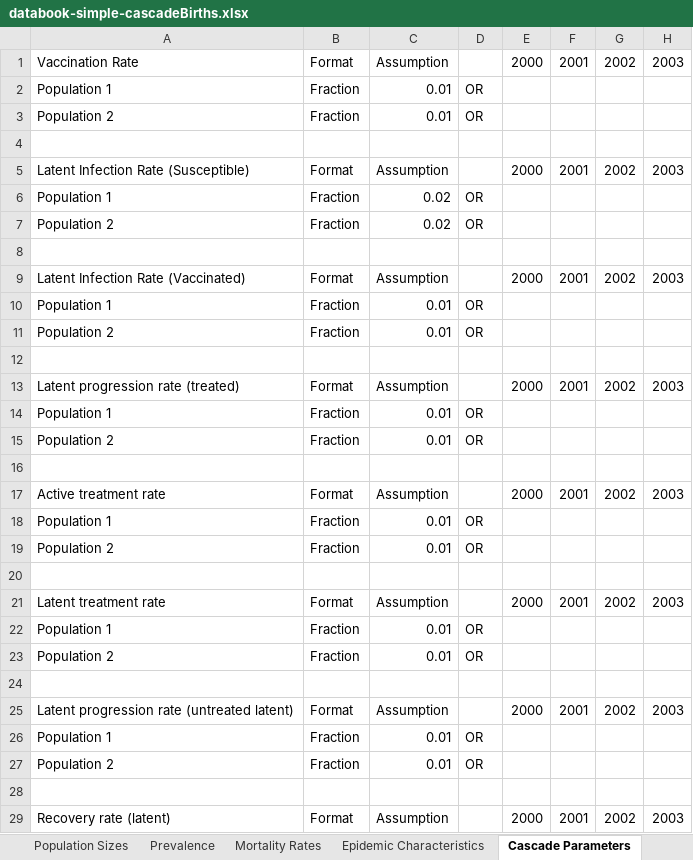
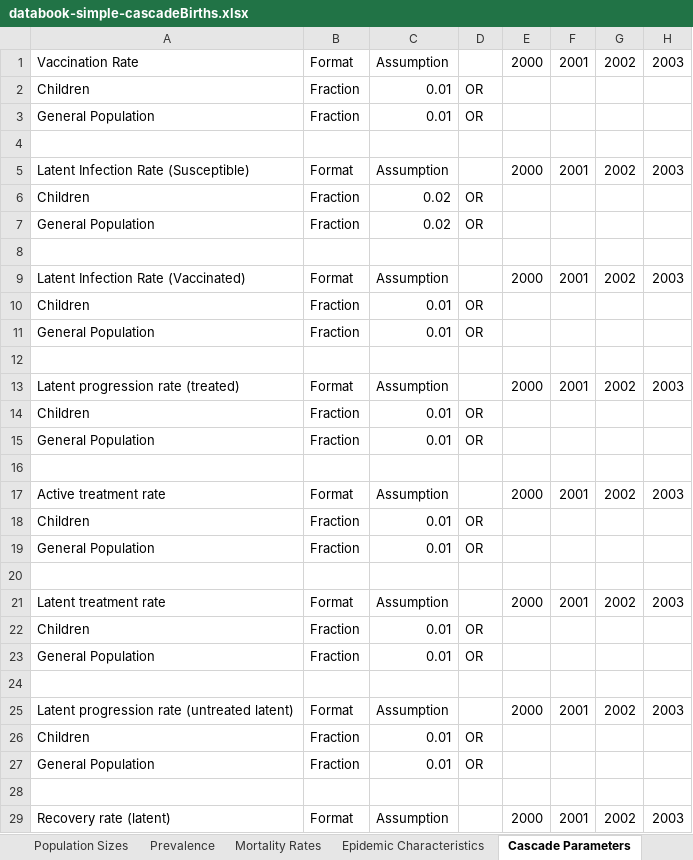
Before and after one commit to optimamodel/optima-tb, an Excel workbook: data/databook-simple-cascadeBirths.xlsx, sheet Cascade Parameters, drawn as a sheet; only a part is shown; values as stored, in another font and other column widths than the file's, no borders; the diff covers the shown part only; the diff names each change by its address in the sheet, - before the commit and + after, or states it on an @@ line.

Commit message:
update cascade births with meaningful names

```diff
--- a/data/databook-simple-cascadeBirths.xlsx (sheet Cascade Parameters)
+++ b/data/databook-simple-cascadeBirths.xlsx (sheet Cascade Parameters)
-A2: Population 1
+A2: Children
-A3: Population 2
+A3: General Population
-A6: Population 1
+A6: Children
-A7: Population 2
+A7: General Population
-A10: Population 1
+A10: Children
-A11: Population 2
+A11: General Population
-A14: Population 1
+A14: Children
-A15: Population 2
+A15: General Population
-A18: Population 1
+A18: Children
-A19: Population 2
+A19: General Population
-A22: Population 1
+A22: Children
-A23: Population 2
+A23: General Population
-A26: Population 1
+A26: Children
-A27: Population 2
+A27: General Population
```
Also changed, not shown: 8 edited cells elsewhere in this sheet, sheet Population Sizes, sheet Transfer Definitions, sheet Prevalence, sheet Population Definitions, sheet Mortality Rates, sheet Epidemic Characteristics.
